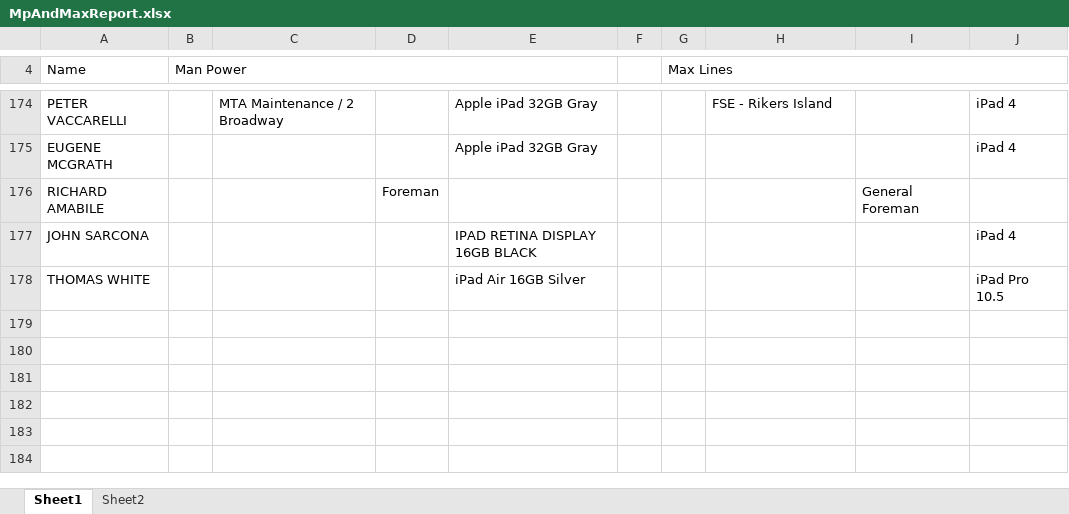
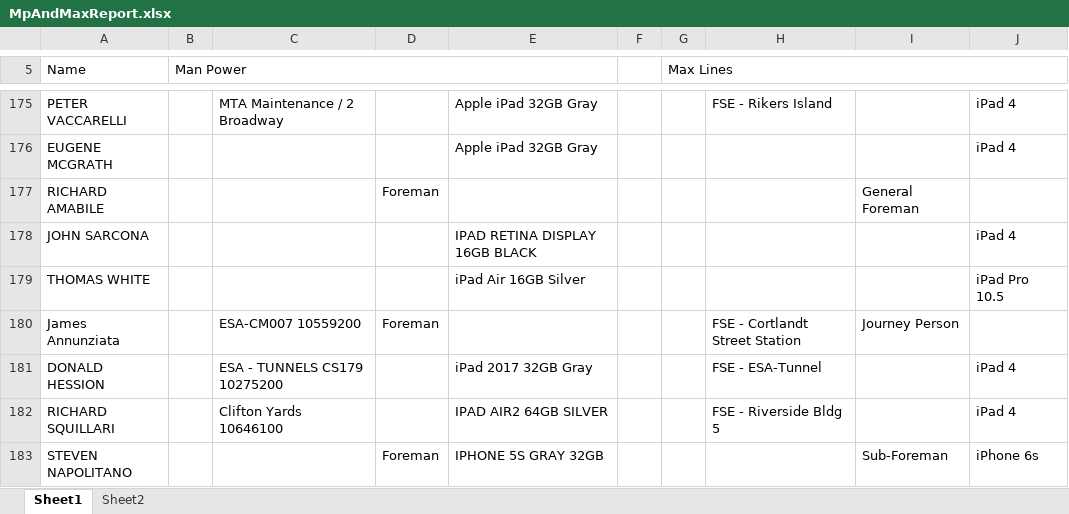
Before and after one commit to Renz-Jayson-Mallari/helpDeskfFveStarElectric, an Excel workbook: MpAndMaxReport.xlsx, sheet Sheet1, drawn as a sheet; only a part is shown, gaps mark what is left out; values as stored, in another font and other column widths than the file's, no cell formats; the diff covers the shown part only; the diff names each change by its address in the sheet, - before the commit and + after, or states it on an @@ line.

```diff
--- a/MpAndMaxReport.xlsx (sheet Sheet1)
+++ b/MpAndMaxReport.xlsx (sheet Sheet1)
+row 180: James Annunziata |  | ESA-CM007 10559200 | Foreman |  |  |  | FSE - Cortlandt Street Station | Journey Person
+row 181: DONALD HESSION |  | ESA - TUNNELS CS179 10275200 |  | iPad 2017 32GB Gray |  |  | FSE - ESA-Tunnel |  | iPad 4
+row 182: RICHARD SQUILLARI |  | Clifton Yards 10646100 |  | IPAD AIR2 64GB SILVER |  |  | FSE - Riverside Bldg 5 |  | iPad 4
+row 183: STEVEN NAPOLITANO |  |  | Foreman | IPHONE 5S GRAY 32GB |  |  |  | Sub-Foreman | iPhone 6s
```
Also changed, not shown: 5 added rows and 15 edited cells elsewhere in this sheet, cell formats, 5 other files.
